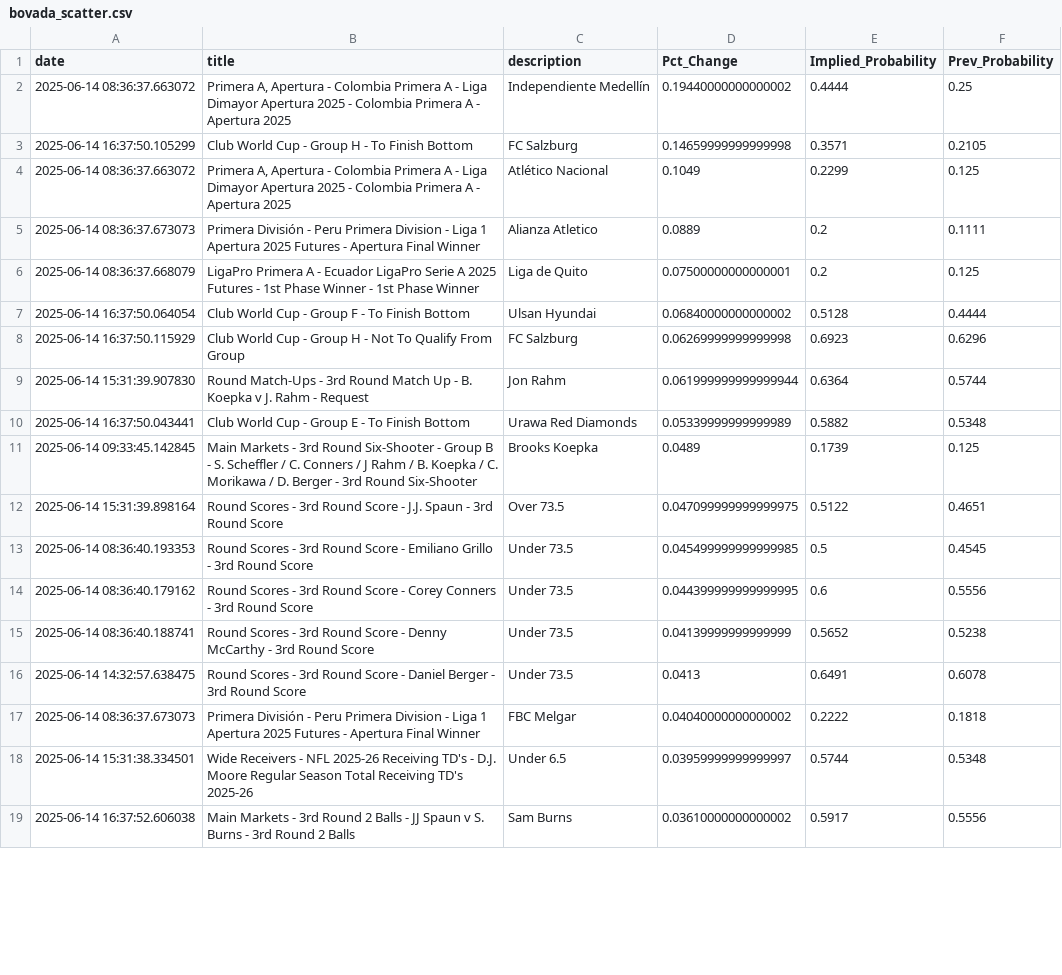
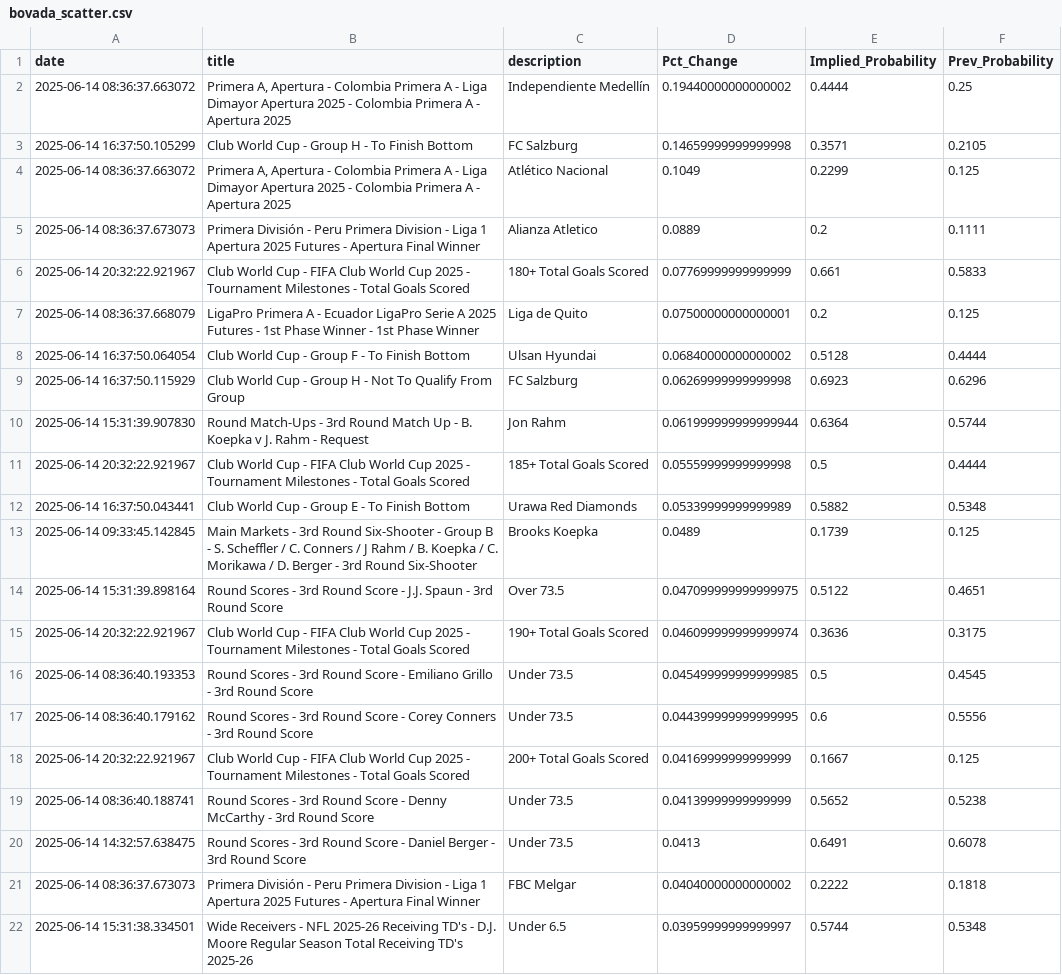
Before and after one commit to aaroncolesmith/data_bovada, a CSV file: data/bovada_scatter.csv, drawn as a sheet; only a part is shown; the shorter side is filled out with more unchanged rows; the diff covers the shown part only.

Commit message:
Update data

```diff
--- a/data/bovada_scatter.csv
+++ b/data/bovada_scatter.csv
@@ -5,2 +5,3 @@ date,title,description,Pct_Change,Implied_Probability,Prev_Probability
 2025-06-14 08:36:37.673073,Primera División - Peru Primera Division - Liga 1 Apertura 2025 Futures - Apertura Final Winner,Alianza Atletico,0.0889,0.2,0.1111
+2025-06-14 20:32:22.921967,Club World Cup - FIFA Club World Cup 2025 - Tournament Milestones - Total Goals Scored,180+ Total Goals Scored,0.07769999999999999,0.661,0.5833
 2025-06-14 08:36:37.668079,LigaPro Primera A - Ecuador LigaPro Serie A 2025 Futures - 1st Phase Winner - 1st Phase Winner,Liga de Quito,0.07500000000000001,0.2,0.125
@@ -9,2 +10,3 @@ date,title,description,Pct_Change,Implied_Probability,Prev_Probability
 2025-06-14 15:31:39.907830,Round Match-Ups - 3rd Round Match Up - B. Koepka v J. Rahm - Request,Jon Rahm,0.061999999999999944,0.6364,0.5744
+2025-06-14 20:32:22.921967,Club World Cup - FIFA Club World Cup 2025 - Tournament Milestones - Total Goals Scored,185+ Total Goals Scored,0.05559999999999998,0.5,0.4444
 2025-06-14 16:37:50.043441,Club World Cup - Group E - To Finish Bottom,Urawa Red Diamonds,0.05339999999999989,0.5882,0.5348
@@ -12,4 +14,6 @@ date,title,description,Pct_Change,Implied_Probability,Prev_Probability
 2025-06-14 15:31:39.898164,Round Scores - 3rd Round Score - J.J. Spaun - 3rd Round Score,Over 73.5,0.047099999999999975,0.5122,0.4651
+2025-06-14 20:32:22.921967,Club World Cup - FIFA Club World Cup 2025 - Tournament Milestones - Total Goals Scored,190+ Total Goals Scored,0.046099999999999974,0.3636,0.3175
 2025-06-14 08:36:40.193353,Round Scores - 3rd Round Score - Emiliano Grillo - 3rd Round Score,Under 73.5,0.045499999999999985,0.5,0.4545
 2025-06-14 08:36:40.179162,Round Scores - 3rd Round Score - Corey Conners - 3rd Round Score,Under 73.5,0.044399999999999995,0.6,0.5556
+2025-06-14 20:32:22.921967,Club World Cup - FIFA Club World Cup 2025 - Tournament Milestones - Total Goals Scored,200+ Total Goals Scored,0.04169999999999999,0.1667,0.125
 2025-06-14 08:36:40.188741,Round Scores - 3rd Round Score - Denny McCarthy - 3rd Round Score,Under 73.5,0.04139999999999999,0.5652,0.5238
```
Also changed, not shown: 7 added rows, 3 removed rows and 63 moved rows elsewhere in this file, 1 other file.
